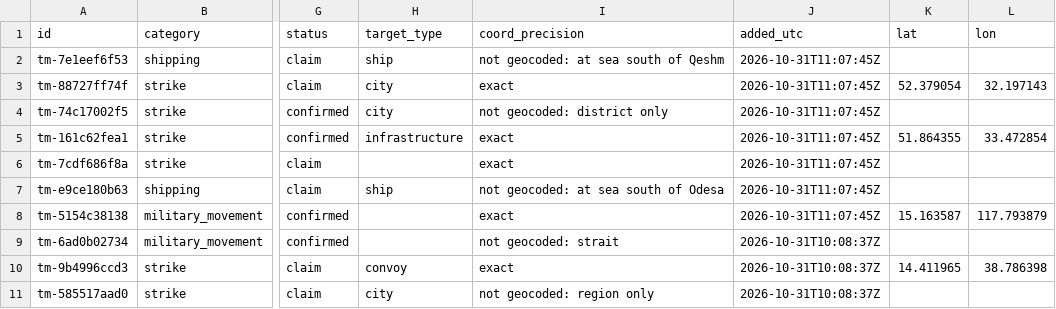
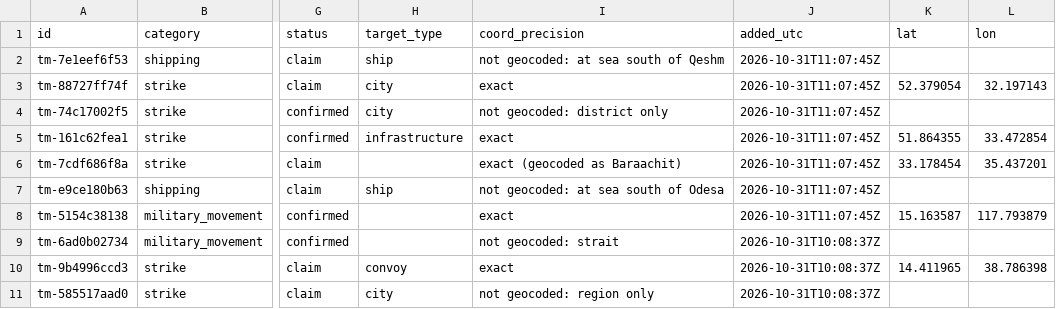
Before and after one commit to SimpleAdoptionRegistry/threat-map, a CSV file: events.csv, drawn as a sheet; only a part is shown, gaps mark what is left out; the diff names each change by its address in the sheet, - before the commit and + after, or states it on an @@ line.

```diff
--- a/events.csv
+++ b/events.csv
-I6 (coord_precision): exact
+I6 (coord_precision): exact (geocoded as Baraachit)
-K6 (lat): (empty)
+K6 (lat): 33.178454
-L6 (lon): (empty)
+L6 (lon): 35.437201
```
Also changed, not shown: 1 other file.
